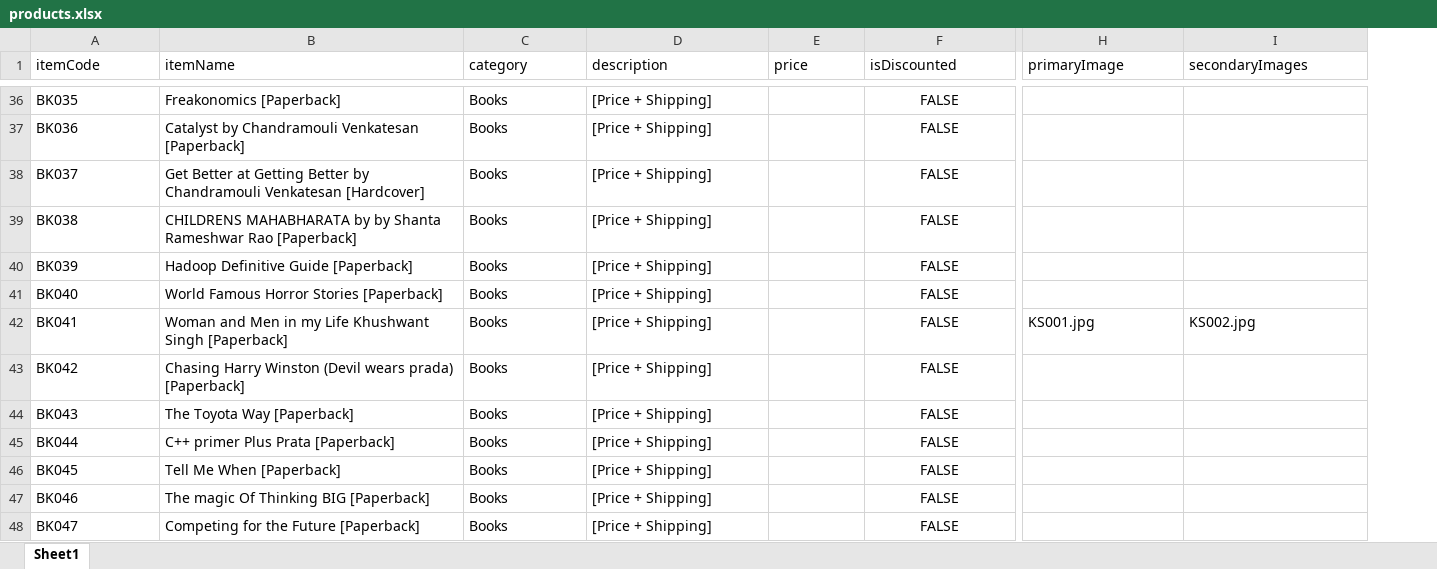
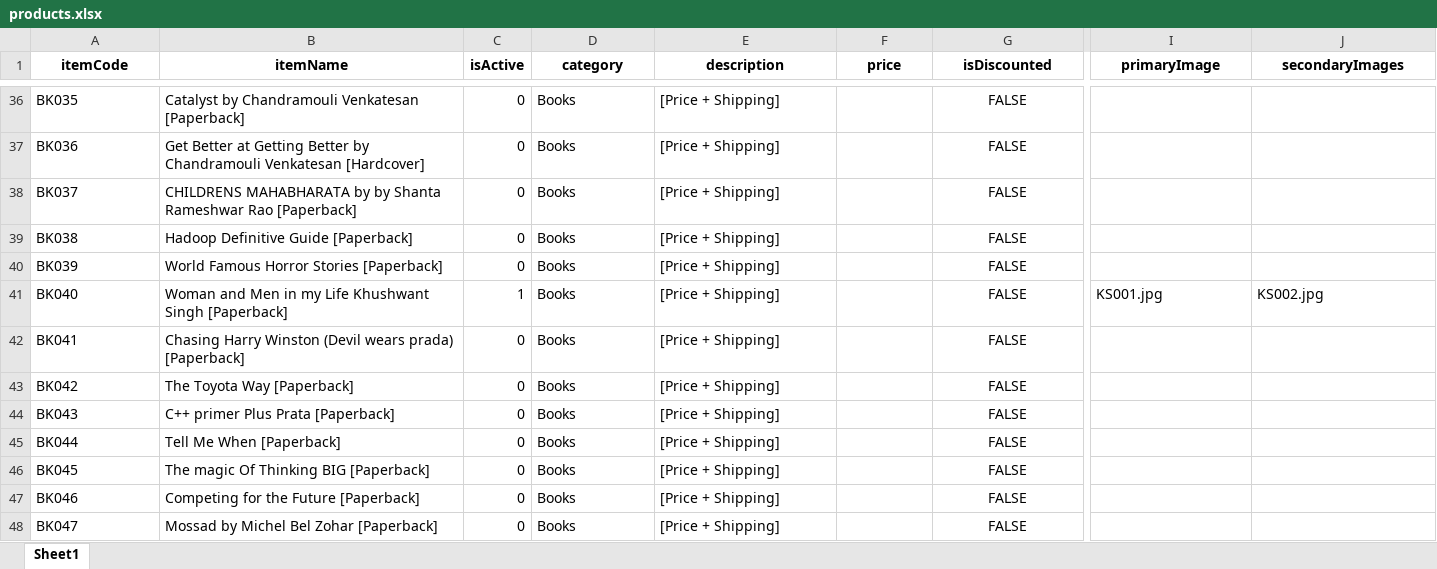
Before and after one commit to sigmakappa/indicainc, an Excel workbook: products.xlsx, sheet Sheet1, drawn as a sheet; only a part is shown, gaps mark what is left out; values as stored, in another font and other column widths than the file's, no borders; conditional formats not drawn; addresses are those after the commit; the diff covers the shown part only; the diff names each change by its address in the sheet, - before the commit and + after, or states it on an @@ line.

```diff
--- a/products.xlsx (sheet Sheet1)
+++ b/products.xlsx (sheet Sheet1)
+column C (isActive), rows 36-48: 0 | 0 | 0 | 0 | 0 | 1 | 0 | 0 | 0 | 0 | 0 | 0 | 0
@@ A1:B1 bold: off → on, alignment: left → center @@
@@ D1:J1 bold: off → on, alignment: left → center @@
-B36 (itemName): Freakonomics [Paperback]
+B36 (itemName): Catalyst by Chandramouli Venkatesan [Paperback]
-B37 (itemName): Catalyst by Chandramouli Venkatesan [Paperback]
+B37 (itemName): Get Better at Getting Better by Chandramouli Venkatesan [Hardcover]
-B38 (itemName): Get Better at Getting Better by Chandramouli Venkatesan [Hardcover]
+B38 (itemName): CHILDRENS MAHABHARATA by by Shanta Rameshwar Rao [Paperback]
-B39 (itemName): CHILDRENS MAHABHARATA by by Shanta Rameshwar Rao [Paperback]
+B39 (itemName): Hadoop Definitive Guide [Paperback]
-B40 (itemName): Hadoop Definitive Guide [Paperback]
+B40 (itemName): World Famous Horror Stories [Paperback]
-B41 (itemName): World Famous Horror Stories [Paperback]
+B41 (itemName): Woman and Men in my Life Khushwant Singh [Paperback]
-I41 (primaryImage): (empty)
+I41 (primaryImage): KS001.jpg
-J41 (secondaryImages): (empty)
+J41 (secondaryImages): KS002.jpg
-B42 (itemName): Woman and Men in my Life Khushwant Singh [Paperback]
+B42 (itemName): Chasing Harry Winston (Devil wears prada) [Paperback]
-I42 (primaryImage): KS001.jpg
+I42 (primaryImage): (empty)
-J42 (secondaryImages): KS002.jpg
+J42 (secondaryImages): (empty)
-B43 (itemName): Chasing Harry Winston (Devil wears prada) [Paperback]
+B43 (itemName): The Toyota Way [Paperback]
-B44 (itemName): The Toyota Way [Paperback]
+B44 (itemName): C++ primer Plus Prata [Paperback]
-B45 (itemName): C++ primer Plus Prata [Paperback]
+B45 (itemName): Tell Me When [Paperback]
-B46 (itemName): Tell Me When [Paperback]
+B46 (itemName): The magic Of Thinking BIG [Paperback]
-B47 (itemName): The magic Of Thinking BIG [Paperback]
+B47 (itemName): Competing for the Future [Paperback]
-B48 (itemName): Competing for the Future [Paperback]
+B48 (itemName): Mossad by Michel Bel Zohar [Paperback]
```
Also changed, not shown: 1 removed row, 67 edited cells and cell formats elsewhere in this sheet, 9 other files.
